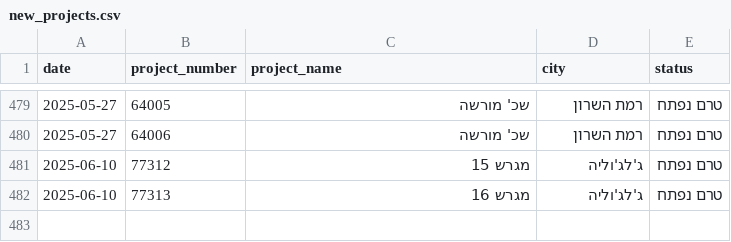
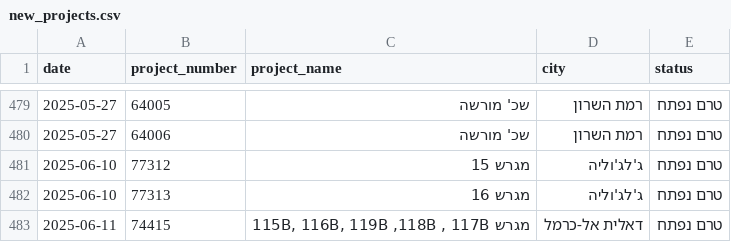
Before and after one commit to orguetta/DiraWatcher, a CSV file: new_projects.csv, drawn as a sheet; only a part is shown, gaps mark what is left out; the diff names each change by its address in the sheet, - before the commit and + after, or states it on an @@ line.

```diff
--- a/new_projects.csv
+++ b/new_projects.csv
+row 483: 2025-06-11 | 74415 | מגרש 115B, 116B, 119B ,118B , 117B | דאלית אל-כרמל | טרם נפתח
```
Also changed, not shown: 1 other file.
